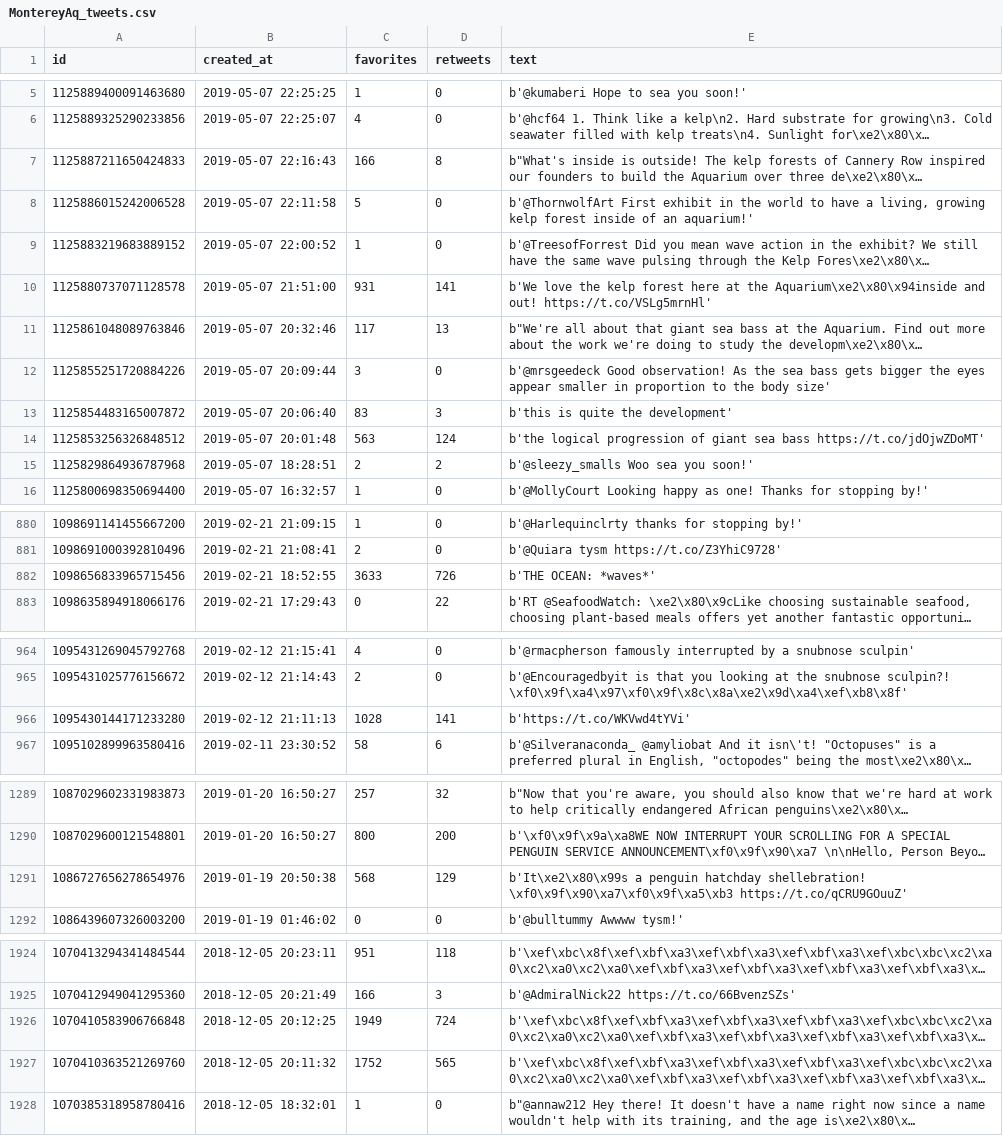
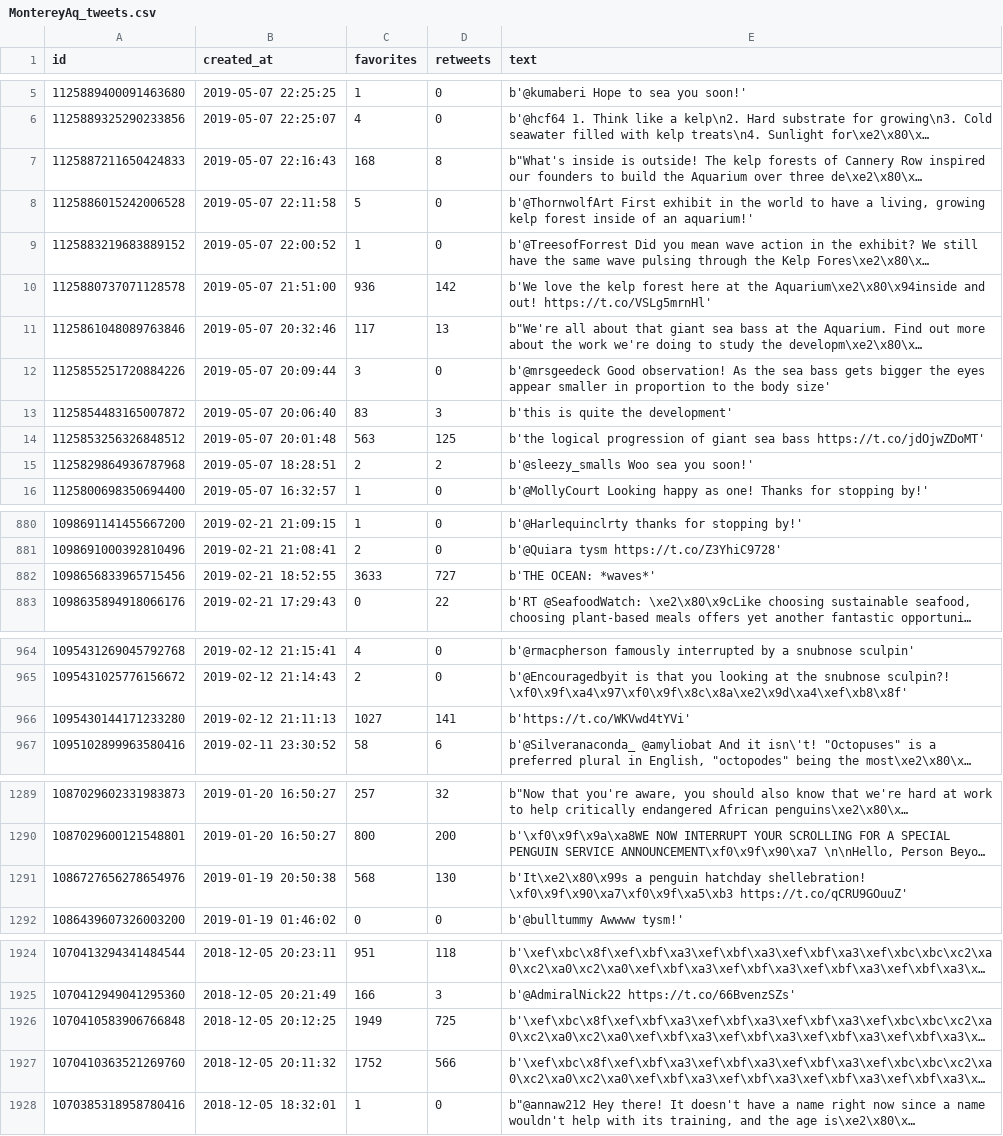
Before and after one commit to SUPScientist/Twitter-Scraping, a CSV file: MontereyAq_tweets.csv, drawn as a sheet; only a part is shown, gaps mark what is left out; long unchanged cells end in …; the diff covers the shown part only; the diff names each change by its address in the sheet, - before the commit and + after, or states it on an @@ line.

```diff
--- a/MontereyAq_tweets.csv
+++ b/MontereyAq_tweets.csv
-C7 (favorites): 166
+C7 (favorites): 168
-C10 (favorites): 931
+C10 (favorites): 936
-D10 (retweets): 141
+D10 (retweets): 142
-D14 (retweets): 124
+D14 (retweets): 125
-D882 (retweets): 726
+D882 (retweets): 727
-C966 (favorites): 1028
+C966 (favorites): 1027
-D1291 (retweets): 129
+D1291 (retweets): 130
-D1926 (retweets): 724
+D1926 (retweets): 725
-D1927 (retweets): 565
+D1927 (retweets): 566
```
Also changed, not shown: 2 edited cells elsewhere in this file, 2 other files.
